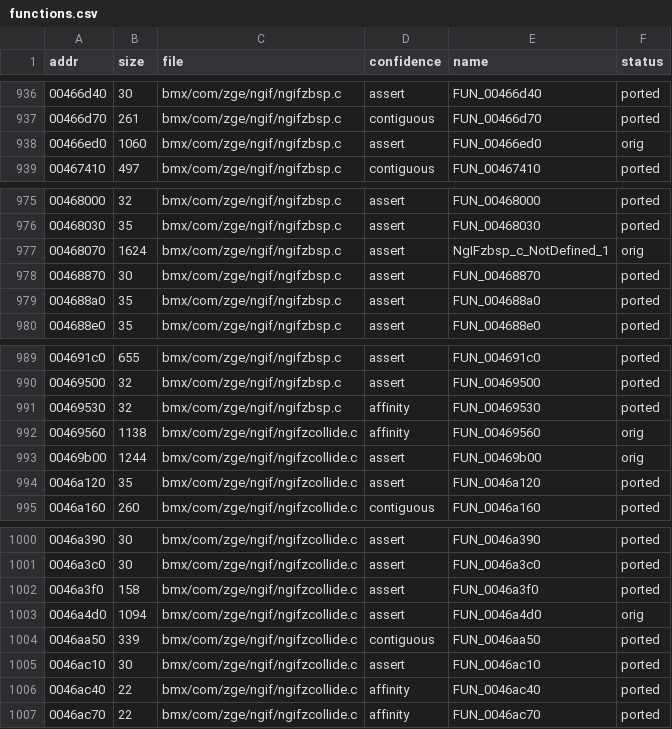
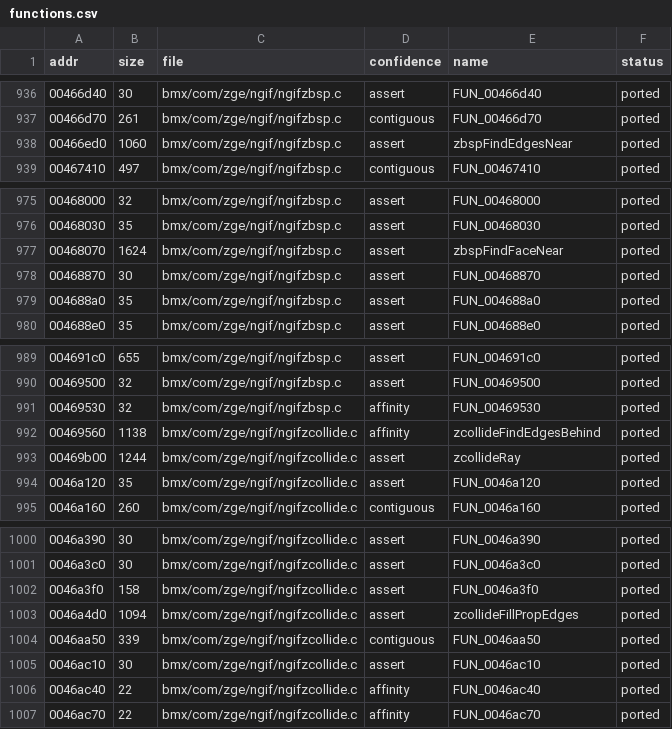
Before and after one commit to DenzoNL/open-freestyle-bmx, a CSV file: data/functions.csv, drawn as a sheet; only a part is shown, gaps mark what is left out.

```diff
--- a/data/functions.csv
+++ b/data/functions.csv
@@ -937,3 +937,3 @@ addr,size,file,confidence,name,status
 00466d70,261,bmx/com/zge/ngif/ngifzbsp.c,contiguous,FUN_00466d70,ported
-00466ed0,1060,bmx/com/zge/ngif/ngifzbsp.c,assert,FUN_00466ed0,orig
+00466ed0,1060,bmx/com/zge/ngif/ngifzbsp.c,assert,zbspFindEdgesNear,ported
 00467410,497,bmx/com/zge/ngif/ngifzbsp.c,contiguous,FUN_00467410,ported
@@ -976,3 +976,3 @@ addr,size,file,confidence,name,status
 00468030,35,bmx/com/zge/ngif/ngifzbsp.c,assert,FUN_00468030,ported
-00468070,1624,bmx/com/zge/ngif/ngifzbsp.c,assert,NgIFzbsp_c_NotDefined_1,orig
+00468070,1624,bmx/com/zge/ngif/ngifzbsp.c,assert,zbspFindFaceNear,ported
 00468870,30,bmx/com/zge/ngif/ngifzbsp.c,assert,FUN_00468870,ported
@@ -991,4 +991,4 @@ addr,size,file,confidence,name,status
 00469530,32,bmx/com/zge/ngif/ngifzbsp.c,affinity,FUN_00469530,ported
-00469560,1138,bmx/com/zge/ngif/ngifzcollide.c,affinity,FUN_00469560,orig
-00469b00,1244,bmx/com/zge/ngif/ngifzcollide.c,assert,FUN_00469b00,orig
+00469560,1138,bmx/com/zge/ngif/ngifzcollide.c,affinity,zcollideFindEdgesBehind,ported
+00469b00,1244,bmx/com/zge/ngif/ngifzcollide.c,assert,zcollideRay,ported
 0046a120,35,bmx/com/zge/ngif/ngifzcollide.c,assert,FUN_0046a120,ported
@@ -1002,3 +1002,3 @@ addr,size,file,confidence,name,status
 0046a3f0,158,bmx/com/zge/ngif/ngifzcollide.c,assert,FUN_0046a3f0,ported
-0046a4d0,1094,bmx/com/zge/ngif/ngifzcollide.c,assert,FUN_0046a4d0,orig
+0046a4d0,1094,bmx/com/zge/ngif/ngifzcollide.c,assert,zcollideFillPropEdges,ported
 0046aa50,339,bmx/com/zge/ngif/ngifzcollide.c,contiguous,FUN_0046aa50,ported
```
Also changed, not shown: 6 other files.
